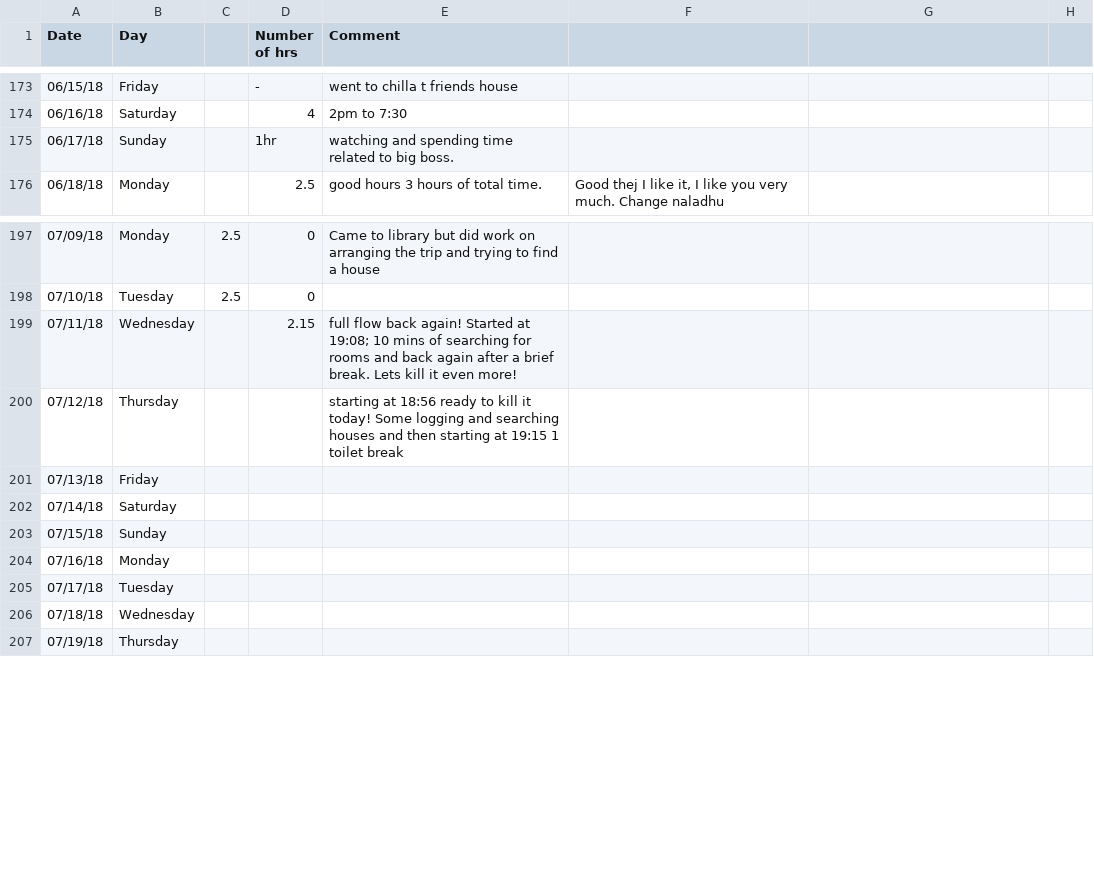
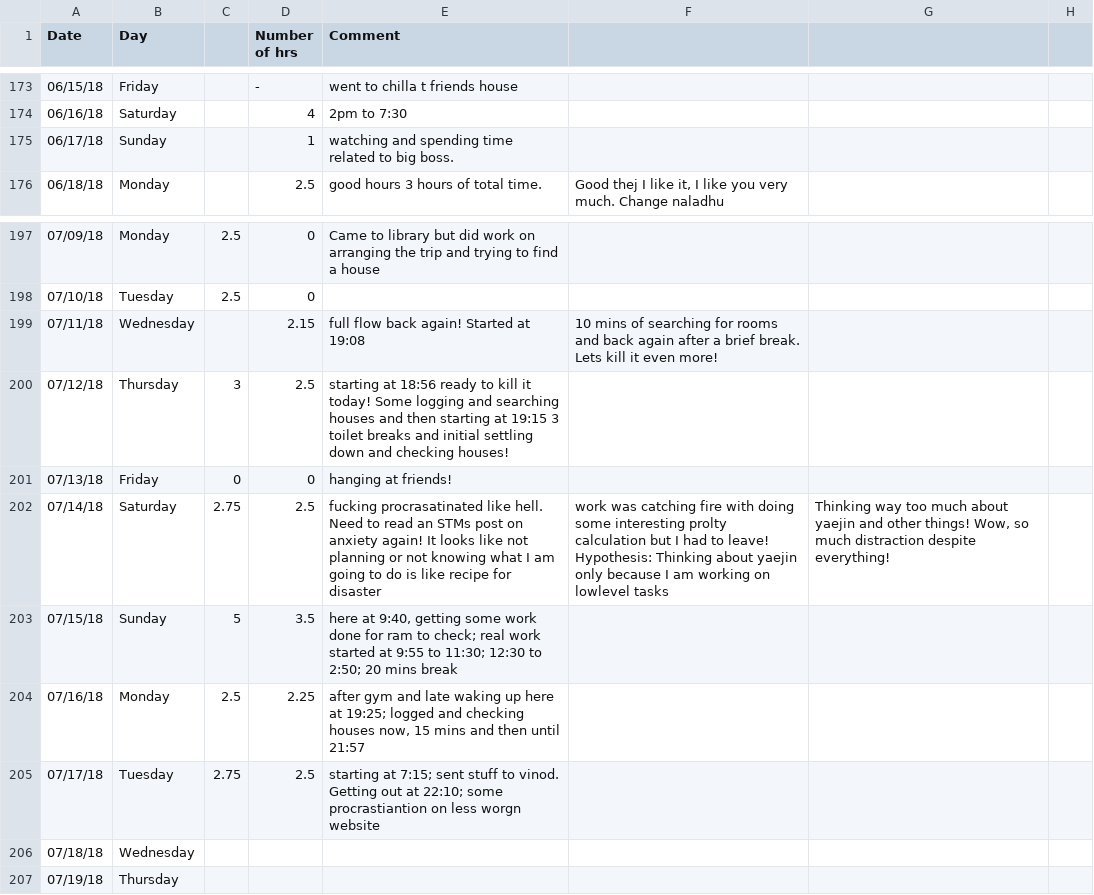
Before and after one commit to agent18/agent18.github.io, a CSV file: _posts/log/life-work.csv, drawn as a sheet; only a part is shown, gaps mark what is left out.

Commit message:
final checks on impact etc...

```diff
--- a/_posts/log/life-work.csv
+++ b/_posts/log/life-work.csv
@@ -174,3 +174,3 @@ Date,Day,,Number of hrs,Comment,,,
 06/16/18,Saturday,,4,2pm to 7:30,,,
-06/17/18,Sunday,,1hr,watching and spending time related to big boss.,,,
+06/17/18,Sunday,,1,watching and spending time related to big boss.,,,
 06/18/18,Monday,,2.5,good hours 3 hours of total time. ,"Good thej I like it, I like you very much. Change naladhu",,
@@ -198,9 +198,9 @@ Date,Day,,Number of hrs,Comment,,,
 07/10/18,Tuesday,2.5,0,,,,
-07/11/18,Wednesday,,2.15,full flow back again! Started at 19:08; 10 mins of searching for rooms and back again after a brief break. Lets kill it even more!,,,
-07/12/18,Thursday,,,starting at 18:56 ready to kill it today! Some logging and searching houses and then starting at 19:15 1 toilet break,,,
-07/13/18,Friday,,,,,,
-07/14/18,Saturday,,,,,,
-07/15/18,Sunday,,,,,,
-07/16/18,Monday,,,,,,
-07/17/18,Tuesday,,,,,,
+07/11/18,Wednesday,,2.15,full flow back again! Started at 19:08, 10 mins of searching for rooms and back again after a brief break. Lets kill it even more!,,
+07/12/18,Thursday,3,2.5,starting at 18:56 ready to kill it today! Some logging and searching houses and then starting at 19:15 3 toilet breaks and initial settling down and checking houses!,,,
+07/13/18,Friday,0,0,hanging at friends!,,,
+07/14/18,Saturday,2.75,2.5,fucking procrasatinated like hell. Need to read an STMs post on anxiety again! It looks like not planning or not knowing what I am going to do is like recipe for disaster, work was catching fire with doing some interesting prolty calculation but I had to leave! Hypothesis: Thinking about yaejin only because I am working on lowlevel tasks,"Thinking way too much about yaejin and other things! Wow, so much distraction despite everything!",
+07/15/18,Sunday,5,3.5,"here at 9:40, getting some work done for ram to check; real work started at 9:55 to 11:30; 12:30 to 2:50; 20 mins break",,,
+07/16/18,Monday,2.5,2.25,"after gym and late waking up here at 19:25; logged and checking houses now, 15 mins and then until 21:57",,,
+07/17/18,Tuesday,2.75,2.5,starting at 7:15; sent stuff to vinod. Getting out at 22:10; some procrastiantion on less worgn website,,,
 07/18/18,Wednesday,,,,,,
```
Also changed, not shown: 5 other files.
